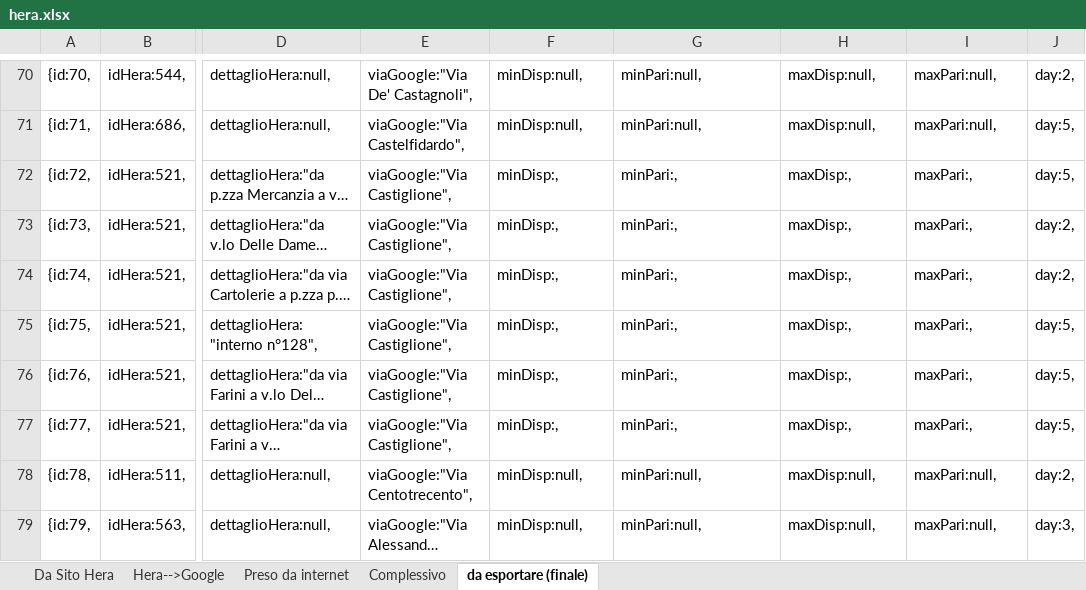
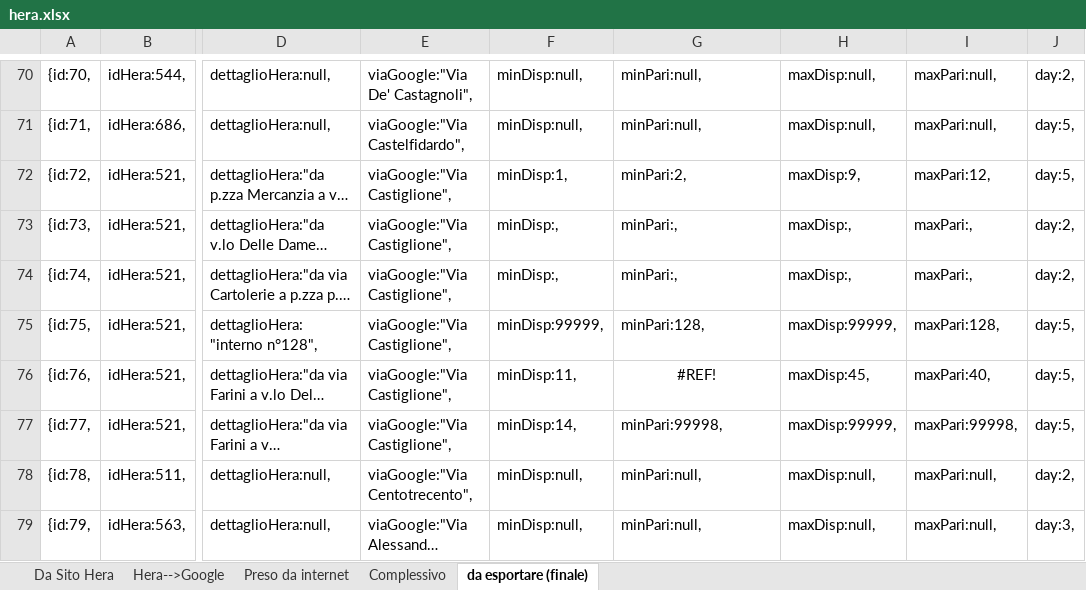
Before and after one commit to giammaleoni/TestPBo, an Excel workbook: altro/hera.xlsx, sheet da esportare (finale), drawn as a sheet; only a part is shown, gaps mark what is left out; long unchanged cells end in …; values as stored, in another font and other column widths than the file's, no borders; the diff covers the shown part only; the diff names each change by its address in the sheet, - before the commit and + after, or states it on an @@ line.

```diff
--- a/altro/hera.xlsx (sheet da esportare (finale))
+++ b/altro/hera.xlsx (sheet da esportare (finale))
-F72: minDisp:,
+F72: minDisp:1,
-G72: minPari:,
+G72: minPari:2,
-H72: maxDisp:,
+H72: maxDisp:9,
-I72: maxPari:,
+I72: maxPari:12,
-F75: minDisp:,
+F75: minDisp:99999,
-G75: minPari:,
+G75: minPari:128,
-H75: maxDisp:,
+H75: maxDisp:99999,
-I75: maxPari:,
+I75: maxPari:128,
-F76: minDisp:,
+F76: minDisp:11,
-G76: minPari:,
+G76: #REF!
-G76 alignment: left
+G76 alignment: center
-H76: maxDisp:,
+H76: maxDisp:45,
-I76: maxPari:,
+I76: maxPari:40,
-F77: minDisp:,
+F77: minDisp:14,
-G77: minPari:,
+G77: minPari:99998,
-H77: maxDisp:,
+H77: maxDisp:99999,
-I77: maxPari:,
+I77: maxPari:99998,
```
Also changed, not shown: 24 edited cells elsewhere in this sheet, sheet Complessivo, formulas that keep their value, hidden cells.
